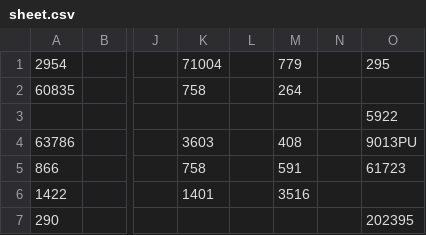
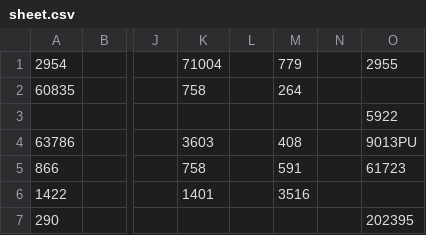
Before and after one commit to tennercheung/LEDMerchLookup, a CSV file: sheet.csv, drawn as a sheet; only a part is shown, gaps mark what is left out; the diff names each change by its address in the sheet, - before the commit and + after, or states it on an @@ line.

Commit message:
updated col8

```diff
--- a/sheet.csv
+++ b/sheet.csv
-O1: 295
+O1: 2955
```
